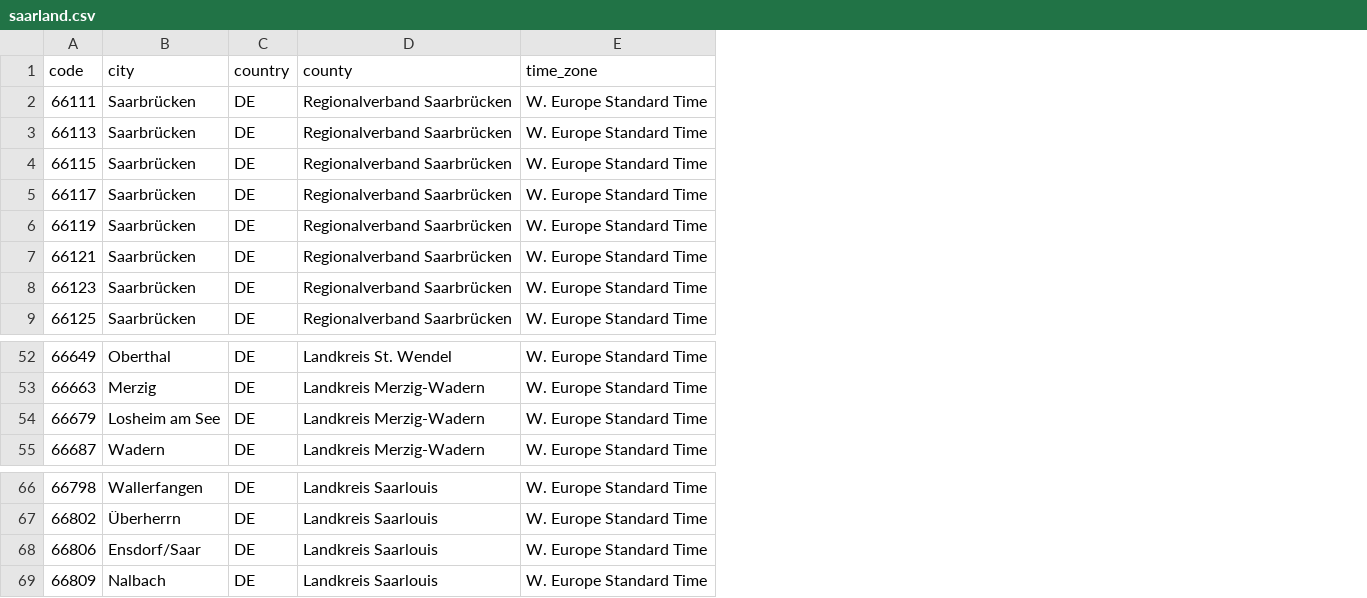
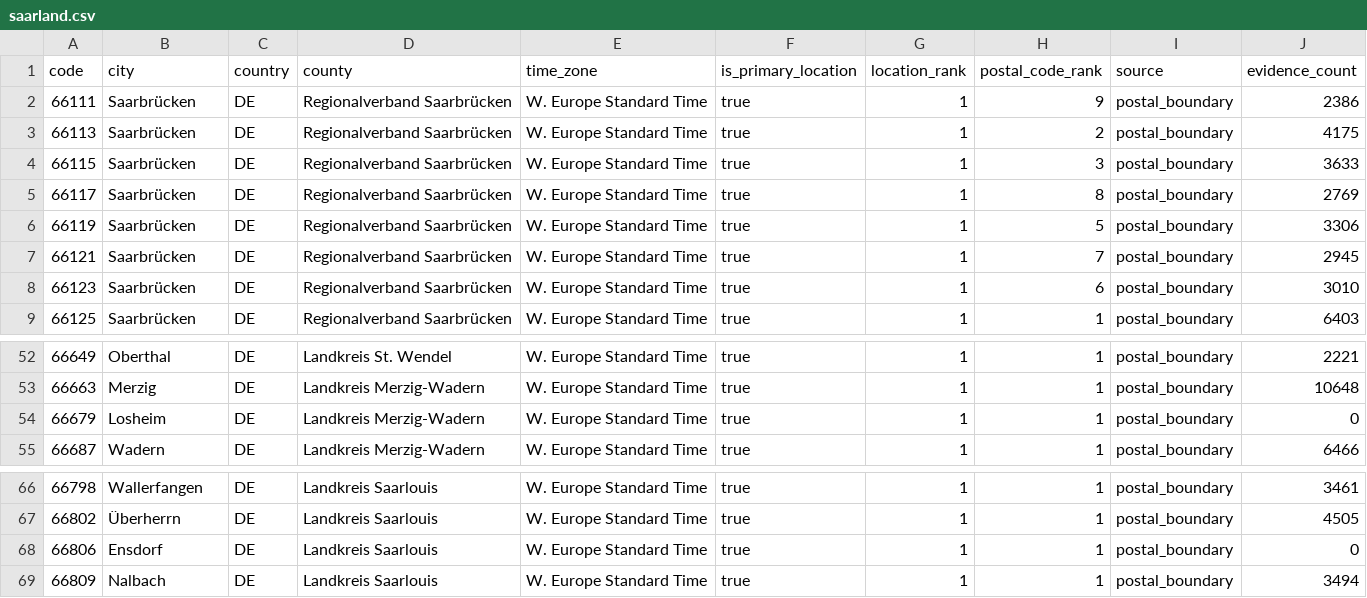
Before and after one commit to Schoenfeld-Solutions/open-postal-codes, a CSV file: data/regional/v1/de/post_code/saarland.csv, drawn as a sheet; only a part is shown, gaps mark what is left out; the diff names each change by its address in the sheet, - before the commit and + after, or states it on an @@ line.

```diff
--- a/data/regional/v1/de/post_code/saarland.csv
+++ b/data/regional/v1/de/post_code/saarland.csv
+column F (is_primary_location), rows 2-9: all true; rows 52-55: all true; rows 66-69: all true
+column G (location_rank), rows 2-9: all 1; rows 52-55: all 1; rows 66-69: all 1
+column H (postal_code_rank), rows 2-9: 9 | 2 | 3 | 8 | 5 | 7 | 6 | 1; rows 52-55: all 1; rows 66-69: all 1
+column I (source), rows 2-9: all postal_boundary; rows 52-55: all postal_boundary; rows 66-69: all postal_boundary
+column J (evidence_count), rows 2-9: 2386 | 4175 | 3633 | 2769 | 3306 | 2945 | 3010 | 6403; rows 52-55: 2221 | 10648 | 0 | 6466; rows 66-69: 3461 | 4505 | 0 | 3494
-B54 (city): Losheim am See
+B54 (city): Losheim
-B68 (city): Ensdorf/Saar
+B68 (city): Ensdorf
```
Also changed, not shown: data/public/v1/de/post_code.csv, data/regional/v1/de/post_code/bremen.csv, 32 other files.
